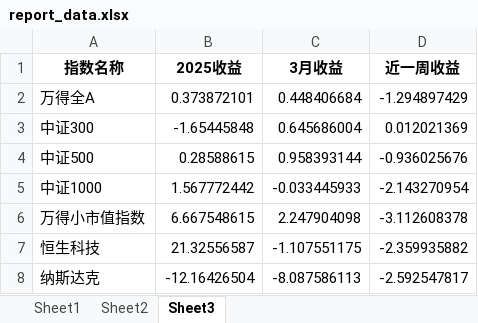
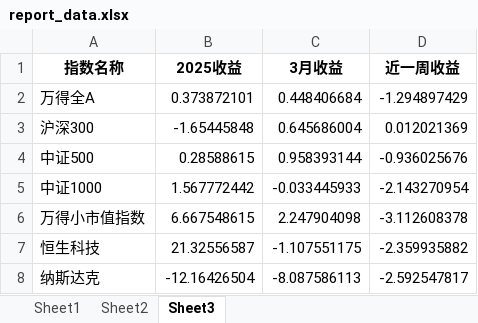
Before and after one commit to Slow-birds/Private_nav_research, an Excel workbook: report_data.xlsx, sheet Sheet3, drawn as a sheet; values as stored, in another font and other column widths than the file's, no borders; the diff names each change by its address in the sheet, - before the commit and + after, or states it on an @@ line.

```diff
--- a/report_data.xlsx (sheet Sheet3)
+++ b/report_data.xlsx (sheet Sheet3)
-A3 (指数名称): 中证300
+A3 (指数名称): 沪深300
```
Also changed, not shown: sheet Sheet1, 2 other files.
